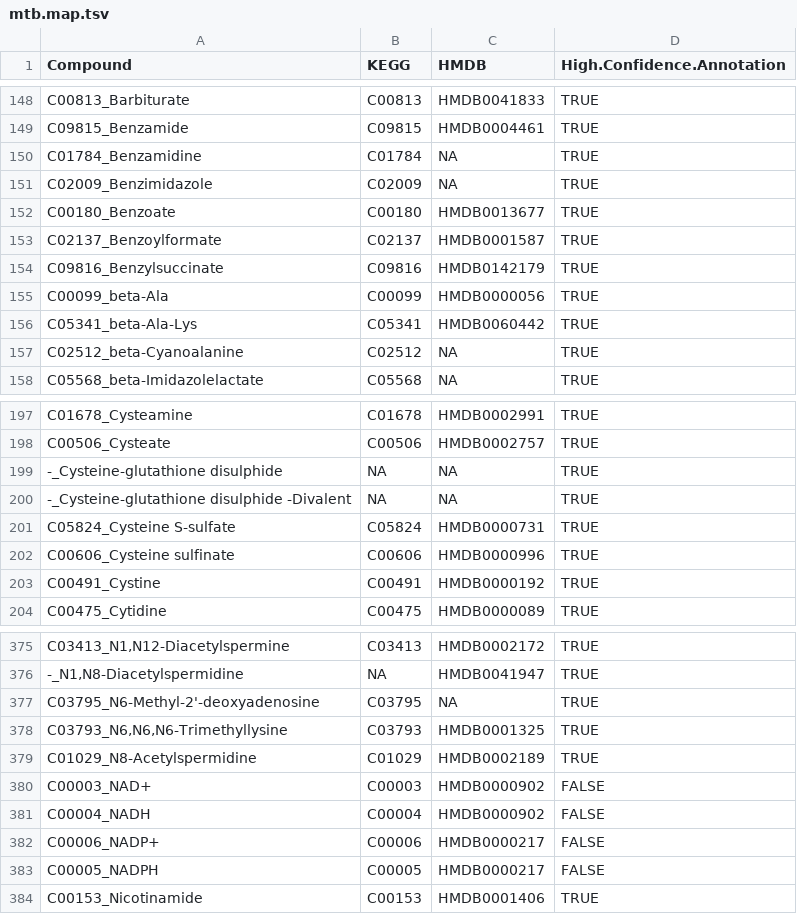
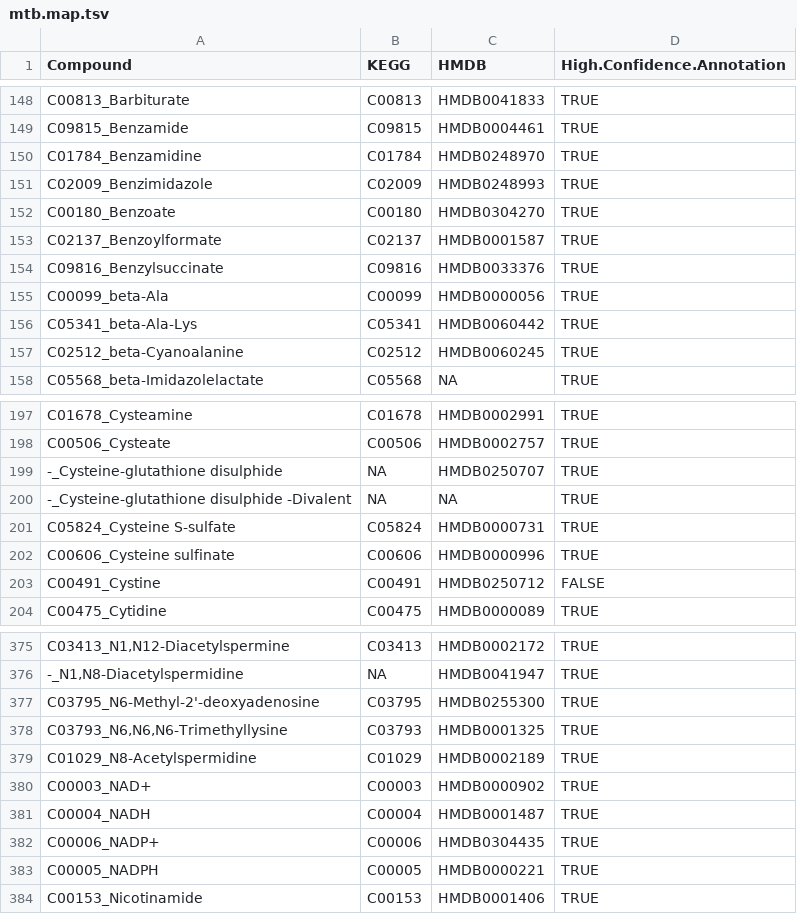
Before and after one commit to borenstein-lab/microbiome-metabolome-curated-data, a TSV file: data/processed_data/ERAWIJANTARI_GASTRIC_CANCER_2020/mtb.map.tsv, drawn as a sheet; only a part is shown, gaps mark what is left out; the diff covers the shown part only.

Commit message:
Added taxonomy tables with read counts + some updates in metabolite mappings to hmdb/kegg

```diff
--- a/data/processed_data/ERAWIJANTARI_GASTRIC_CANCER_2020/mtb.map.tsv
+++ b/data/processed_data/ERAWIJANTARI_GASTRIC_CANCER_2020/mtb.map.tsv
@@ -149,10 +149,10 @@ C00813_Barbiturate	C00813	HMDB0041833	TRUE
 C09815_Benzamide	C09815	HMDB0004461	TRUE
-C01784_Benzamidine	C01784	NA	TRUE
-C02009_Benzimidazole	C02009	NA	TRUE
-C00180_Benzoate	C00180	HMDB0013677	TRUE
+C01784_Benzamidine	C01784	HMDB0248970	TRUE
+C02009_Benzimidazole	C02009	HMDB0248993	TRUE
+C00180_Benzoate	C00180	HMDB0304270	TRUE
 C02137_Benzoylformate	C02137	HMDB0001587	TRUE
-C09816_Benzylsuccinate	C09816	HMDB0142179	TRUE
+C09816_Benzylsuccinate	C09816	HMDB0033376	TRUE
 C00099_beta-Ala	C00099	HMDB0000056	TRUE
 C05341_beta-Ala-Lys	C05341	HMDB0060442	TRUE
-C02512_beta-Cyanoalanine	C02512	NA	TRUE
+C02512_beta-Cyanoalanine	C02512	HMDB0060245	TRUE
 C05568_beta-Imidazolelactate	C05568	NA	TRUE
@@ -198,3 +198,3 @@ C01678_Cysteamine	C01678	HMDB0002991	TRUE
 C00506_Cysteate	C00506	HMDB0002757	TRUE
--_Cysteine-glutathione disulphide	NA	NA	TRUE
+-_Cysteine-glutathione disulphide	NA	HMDB0250707	TRUE
 -_Cysteine-glutathione disulphide -Divalent	NA	NA	TRUE
@@ -202,3 +202,3 @@ C05824_Cysteine S-sulfate	C05824	HMDB0000731	TRUE
 C00606_Cysteine sulfinate	C00606	HMDB0000996	TRUE
-C00491_Cystine	C00491	HMDB0000192	TRUE
+C00491_Cystine	C00491	HMDB0250712	FALSE
 C00475_Cytidine	C00475	HMDB0000089	TRUE
@@ -376,9 +376,9 @@ C03413_N1,N12-Diacetylspermine	C03413	HMDB0002172	TRUE
 -_N1,N8-Diacetylspermidine	NA	HMDB0041947	TRUE
-C03795_N6-Methyl-2'-deoxyadenosine	C03795	NA	TRUE
+C03795_N6-Methyl-2'-deoxyadenosine	C03795	HMDB0255300	TRUE
 C03793_N6,N6,N6-Trimethyllysine	C03793	HMDB0001325	TRUE
 C01029_N8-Acetylspermidine	C01029	HMDB0002189	TRUE
-C00003_NAD+	C00003	HMDB0000902	FALSE
-C00004_NADH	C00004	HMDB0000902	FALSE
-C00006_NADP+	C00006	HMDB0000217	FALSE
-C00005_NADPH	C00005	HMDB0000217	FALSE
+C00003_NAD+	C00003	HMDB0000902	TRUE
+C00004_NADH	C00004	HMDB0001487	TRUE
+C00006_NADP+	C00006	HMDB0304435	TRUE
+C00005_NADPH	C00005	HMDB0000221	TRUE
 C00153_Nicotinamide	C00153	HMDB0001406	TRUE
```
Also changed, not shown: 53 edited cells elsewhere in this file, data/processed_data/FRANZOSA_IBD_2019/mtb.map.tsv, data/processed_data/HE_INFANTS_MFGM_2019/mtb.map.tsv, 8 other files.
